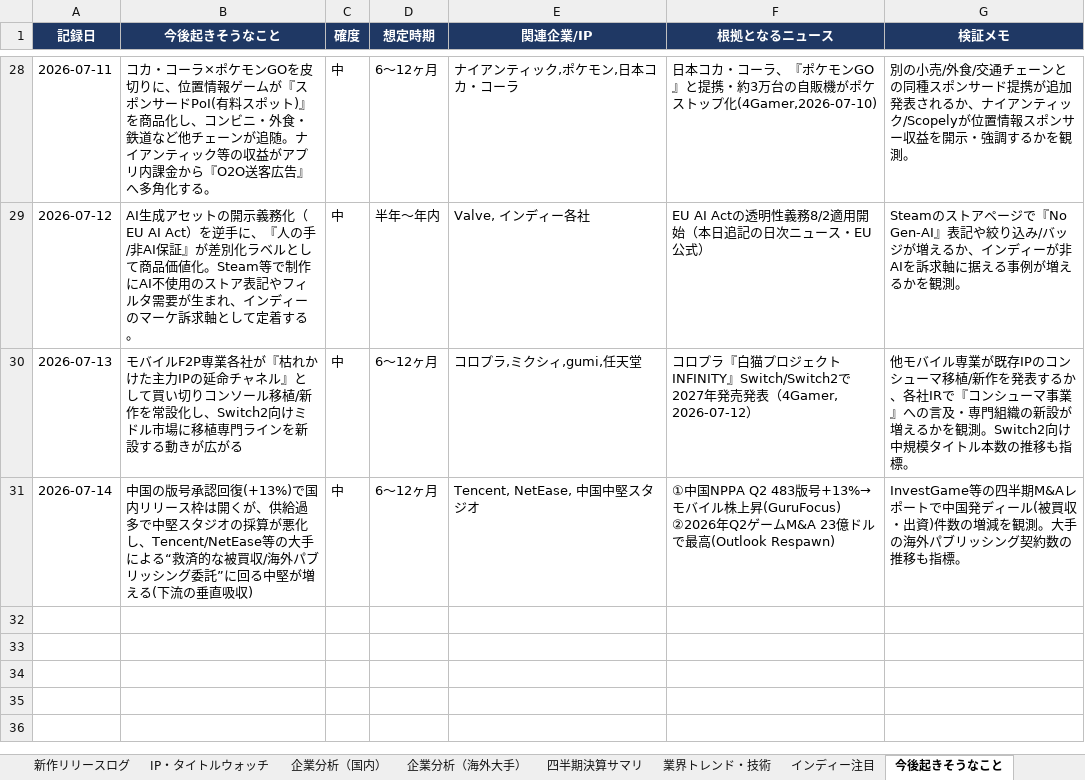
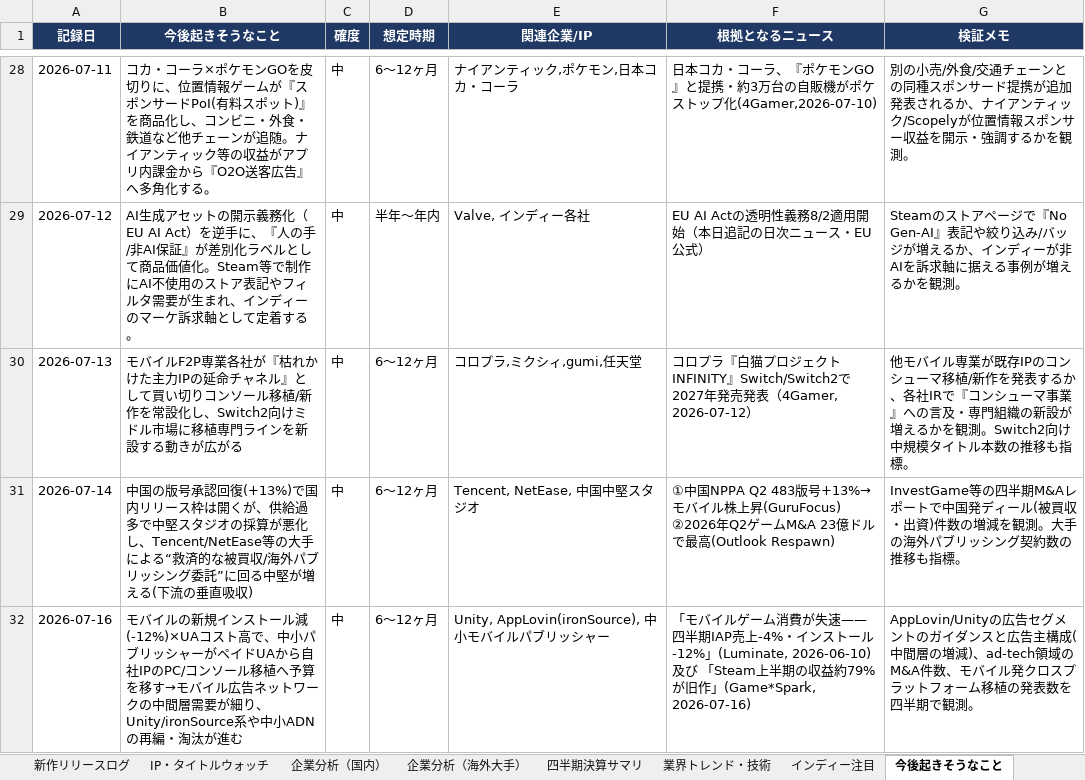
Before and after one commit to norimichitakesue2/game-industry-tracker, an Excel workbook: master/ゲーム業界・時事情報収集.xlsx, sheet 今後起きそうなこと, drawn as a sheet; only a part is shown, gaps mark what is left out; values as stored, in another font and other column widths than the file's, no borders; the diff names each change by its address in the sheet, - before the commit and + after, or states it on an @@ line.

Commit message:
daily-news + cross-questions + events + predictions + game-design update (2026-07-16)

```diff
--- a/master/ゲーム業界・時事情報収集.xlsx (sheet 今後起きそうなこと)
+++ b/master/ゲーム業界・時事情報収集.xlsx (sheet 今後起きそうなこと)
+row 32: 2026-07-16 | モバイルの新規インストール減(-12%)×UAコスト高で、中小パブリッシャーがペイドUAから自社IPのPC/コンソール移植へ予算を移す→モバイル広告ネットワークの中間層需要が細り、Unity/ironSource系や中小ADNの再編・淘汰が進む | 中 | 6〜12ヶ月 | Unity, AppLovin(ironSource), 中小モバイルパブリッシャー | 「モバイルゲーム消費が失速——四半期IAP売上-4%・インストール-12%」(Luminate, 2026-06-10) 及び 「Steam上半期の収益約79%が旧作」(Game*Spark, 2026-07-16) | AppLovin/Unityの広告セグメントのガイダンスと広告主構成(中間層の増減)、ad-tech領域のM&A件数、モバイル発クロスプラットフォーム移植の発表数を四半期で観測。
```
Also changed, not shown: sheet 日次ニュース, sheet イベントカレンダー, sheet ゲームデザイン・トレンド, sheet 横断的問い, 34 other files.
